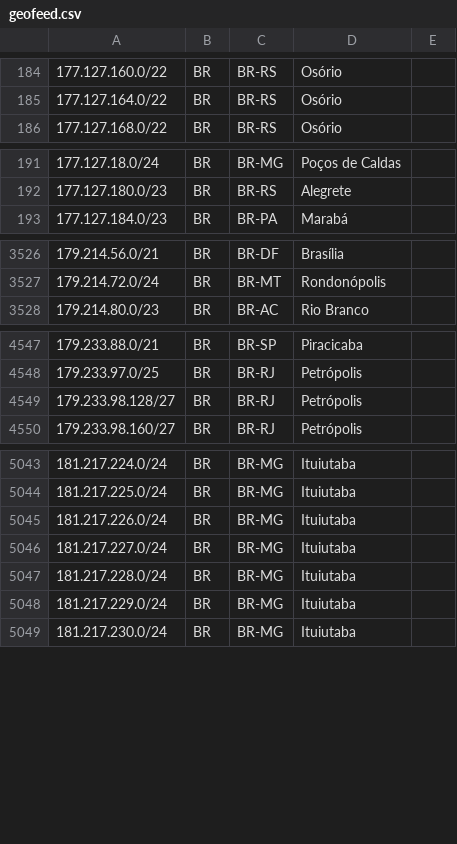
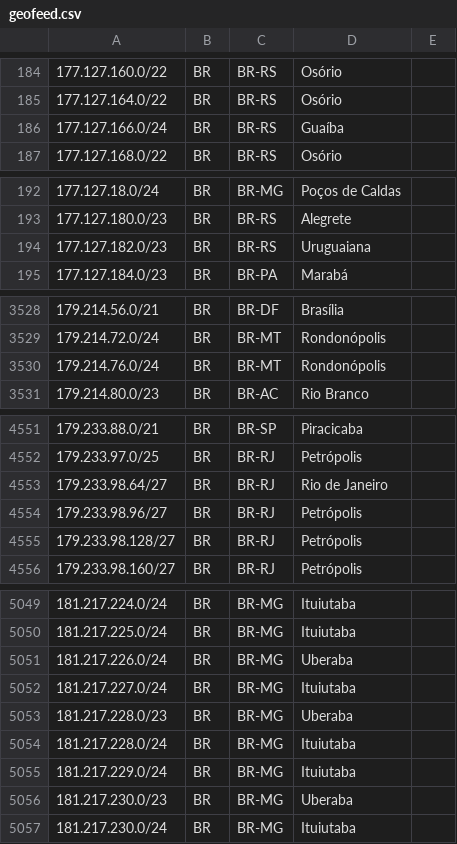
Before and after one commit to rtanajura/geofeed, a CSV file: geofeed.csv, drawn as a sheet; only a part is shown, gaps mark what is left out; the diff covers the shown part only.

Commit message:
Update IPv4 and IPv6 Addresses 2026-07-27

```diff
--- a/geofeed.csv
+++ b/geofeed.csv
@@ -185,2 +185,3 @@
 177.127.164.0/22,BR,BR-RS,Osório,
+177.127.166.0/24,BR,BR-RS,Guaíba,
 177.127.168.0/22,BR,BR-RS,Osório,
@@ -192,2 +193,3 @@
 177.127.180.0/23,BR,BR-RS,Alegrete,
+177.127.182.0/23,BR,BR-RS,Uruguaiana,
 177.127.184.0/23,BR,BR-PA,Marabá,
@@ -3527,2 +3529,3 @@
 179.214.72.0/24,BR,BR-MT,Rondonópolis,
+179.214.76.0/24,BR,BR-MT,Rondonópolis,
 179.214.80.0/23,BR,BR-AC,Rio Branco,
@@ -4548,2 +4552,4 @@
 179.233.97.0/25,BR,BR-RJ,Petrópolis,
+179.233.98.64/27,BR,BR-RJ,Rio de Janeiro,
+179.233.98.96/27,BR,BR-RJ,Petrópolis,
 179.233.98.128/27,BR,BR-RJ,Petrópolis,
@@ -5044,6 +5050,8 @@
 181.217.225.0/24,BR,BR-MG,Ituiutaba,
-181.217.226.0/24,BR,BR-MG,Ituiutaba,
+181.217.226.0/24,BR,BR-MG,Uberaba,
 181.217.227.0/24,BR,BR-MG,Ituiutaba,
+181.217.228.0/23,BR,BR-MG,Uberaba,
 181.217.228.0/24,BR,BR-MG,Ituiutaba,
 181.217.229.0/24,BR,BR-MG,Ituiutaba,
+181.217.230.0/23,BR,BR-MG,Uberaba,
 181.217.230.0/24,BR,BR-MG,Ituiutaba,
```
Also changed, not shown: 5 added rows and 7 edited cells elsewhere in this file.
